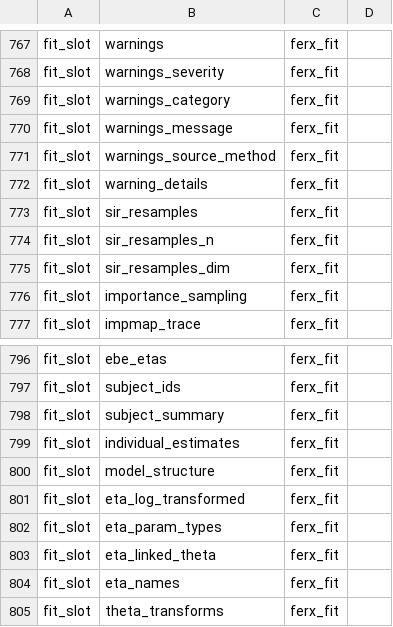
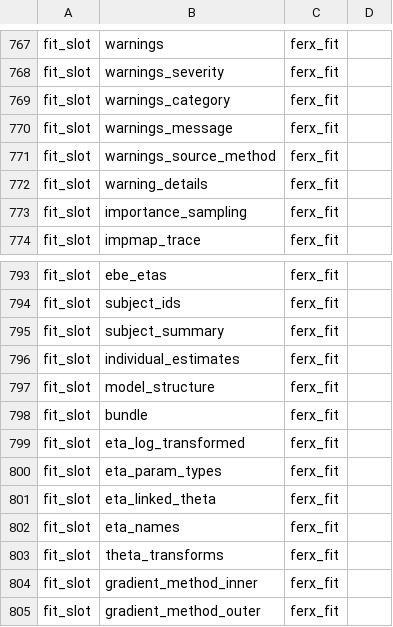
Before and after one commit to FeRx-NLME/ferx-book, a CSV file: tools/features.csv, drawn as a sheet; only a part is shown, gaps mark what is left out; the shorter side is filled out with more unchanged rows.

```diff
--- a/tools/features.csv
+++ b/tools/features.csv
@@ -772,5 +772,2 @@
 "fit_slot","warning_details","ferx_fit",""
-"fit_slot","sir_resamples","ferx_fit",""
-"fit_slot","sir_resamples_n","ferx_fit",""
-"fit_slot","sir_resamples_dim","ferx_fit",""
 "fit_slot","importance_sampling","ferx_fit",""
@@ -800,2 +797,3 @@
 "fit_slot","model_structure","ferx_fit",""
+"fit_slot","bundle","ferx_fit",""
 "fit_slot","eta_log_transformed","ferx_fit",""
```
Also changed, not shown: tools/example-status.csv, tools/homes.csv, 9 other files.
